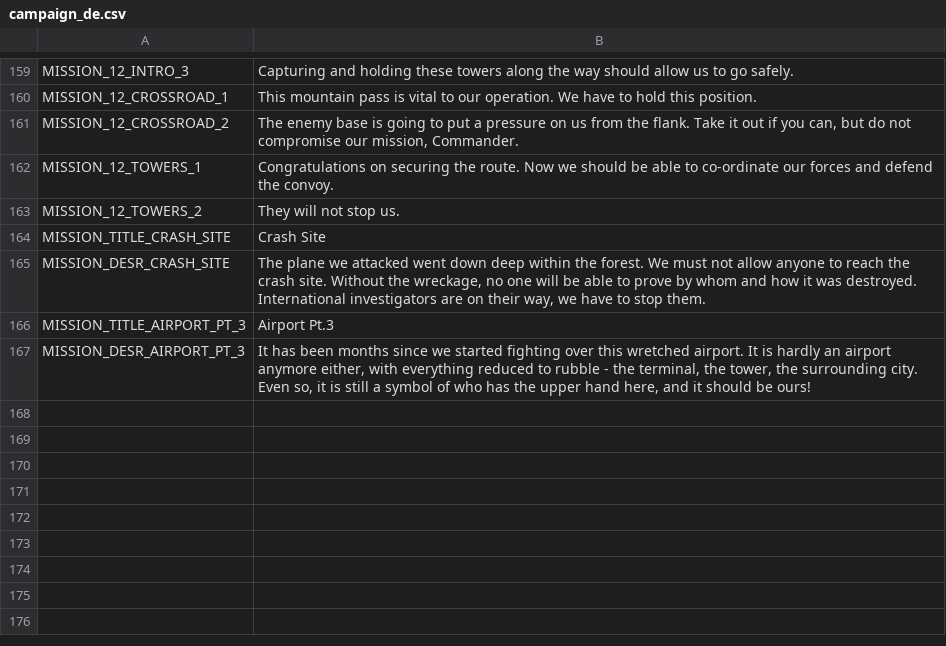
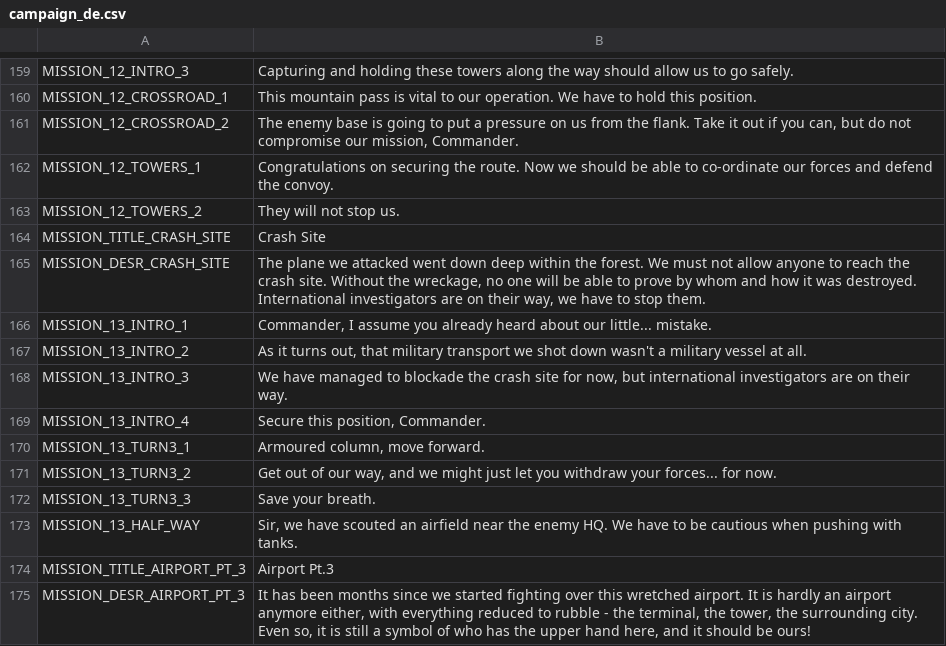
Before and after one commit to w84death/Tanks-of-Freedom, a CSV file: translations/campaigns/campaign_de.csv, drawn as a sheet; only a part is shown, gaps mark what is left out; the diff names each change by its address in the sheet, - before the commit and + after, or states it on an @@ line.

```diff
--- a/translations/campaigns/campaign_de.csv
+++ b/translations/campaigns/campaign_de.csv
+row 166: MISSION_13_INTRO_1 | Commander, I assume you already heard about our little... mistake.
+row 167: MISSION_13_INTRO_2 | As it turns out, that military transport we shot down wasn't a military vessel at all.
+row 168: MISSION_13_INTRO_3 | We have managed to blockade the crash site for now, but international investigators are on their way.
+row 169: MISSION_13_INTRO_4 | Secure this position, Commander.
+row 170: MISSION_13_TURN3_1 | Armoured column, move forward.
+row 171: MISSION_13_TURN3_2 | Get out of our way, and we might just let you withdraw your forces... for now.
+row 172: MISSION_13_TURN3_3 | Save your breath.
+row 173: MISSION_13_HALF_WAY | Sir, we have scouted an airfield near the enemy HQ. We have to be cautious when pushing with tanks.
```
Also changed, not shown: translations/campaigns/campaign.csv, translations/campaigns/campaign_en.csv, 12 other files.
